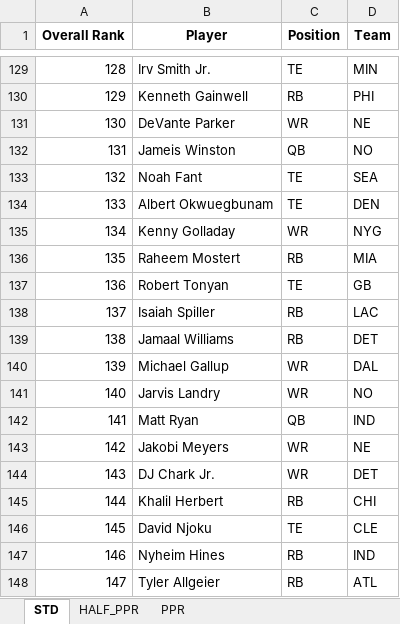
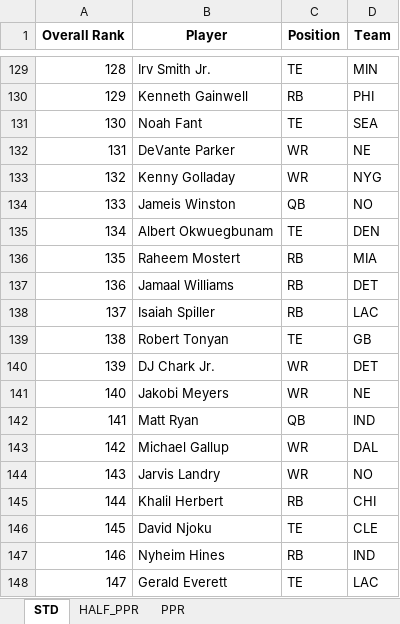
Before and after one commit to barbacbd/FantasyRankings, an Excel workbook: docs/FantasyProsFootballDraft.xlsx, sheet STD, drawn as a sheet; only a part is shown, gaps mark what is left out; values as stored, in another font and other column widths than the file's, no borders; the diff covers the shown part only; the diff names each change by its address in the sheet, - before the commit and + after, or states it on an @@ line.

```diff
--- a/docs/FantasyProsFootballDraft.xlsx (sheet STD)
+++ b/docs/FantasyProsFootballDraft.xlsx (sheet STD)
-B131 (Player): DeVante Parker
+B131 (Player): Noah Fant
-C131 (Position): WR
+C131 (Position): TE
-D131 (Team): NE
+D131 (Team): SEA
-B132 (Player): Jameis Winston
+B132 (Player): DeVante Parker
-C132 (Position): QB
+C132 (Position): WR
-D132 (Team): NO
+D132 (Team): NE
-B133 (Player): Noah Fant
+B133 (Player): Kenny Golladay
-C133 (Position): TE
+C133 (Position): WR
-D133 (Team): SEA
+D133 (Team): NYG
-B134 (Player): Albert Okwuegbunam
+B134 (Player): Jameis Winston
-C134 (Position): TE
+C134 (Position): QB
-D134 (Team): DEN
+D134 (Team): NO
-B135 (Player): Kenny Golladay
+B135 (Player): Albert Okwuegbunam
-C135 (Position): WR
+C135 (Position): TE
-D135 (Team): NYG
+D135 (Team): DEN
-B137 (Player): Robert Tonyan
+B137 (Player): Jamaal Williams
-C137 (Position): TE
+C137 (Position): RB
-D137 (Team): GB
+D137 (Team): DET
-B139 (Player): Jamaal Williams
+B139 (Player): Robert Tonyan
-C139 (Position): RB
+C139 (Position): TE
-D139 (Team): DET
+D139 (Team): GB
-B140 (Player): Michael Gallup
+B140 (Player): DJ Chark Jr.
-D140 (Team): DAL
+D140 (Team): DET
-B141 (Player): Jarvis Landry
+B141 (Player): Jakobi Meyers
-D141 (Team): NO
+D141 (Team): NE
-B143 (Player): Jakobi Meyers
+B143 (Player): Michael Gallup
-D143 (Team): NE
+D143 (Team): DAL
-B144 (Player): DJ Chark Jr.
+B144 (Player): Jarvis Landry
-D144 (Team): DET
+D144 (Team): NO
-B148 (Player): Tyler Allgeier
+B148 (Player): Gerald Everett
-C148 (Position): RB
+C148 (Position): TE
-D148 (Team): ATL
+D148 (Team): LAC
```
Also changed, not shown: 456 edited cells elsewhere in this sheet, sheet HALF_PPR, sheet PPR, docs/FantasyProsBaseballDraft.xlsx, docs/FantasyProsBasketballDraft.xlsx, 8 other files.
